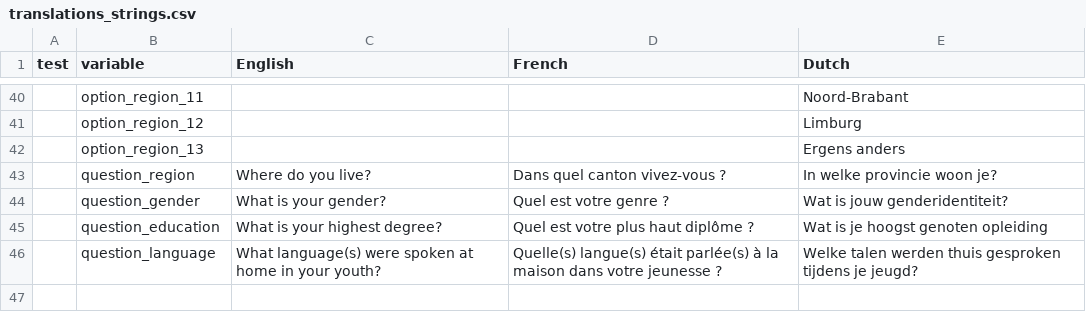
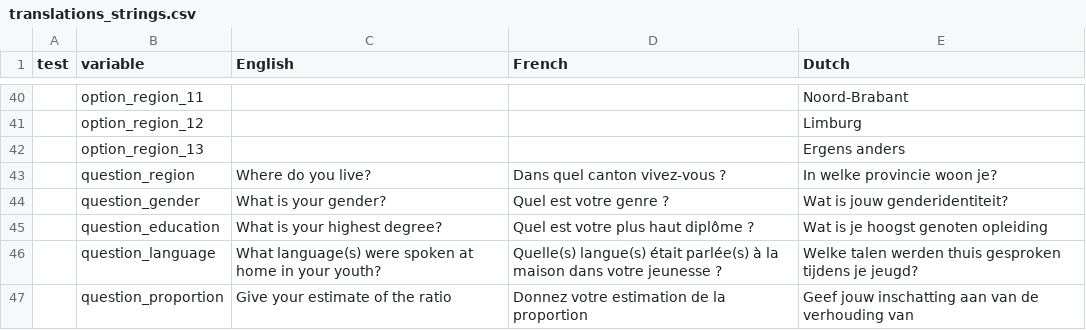
Before and after one commit to ChloeBVincent/Misersky_et_al_replication_experiment, a CSV file: translations/translations_strings.csv, drawn as a sheet; only a part is shown, gaps mark what is left out; the diff names each change by its address in the sheet, - before the commit and + after, or states it on an @@ line.

Commit message:
translate html consent page and instructions + question about ratio

```diff
--- a/translations/translations_strings.csv
+++ b/translations/translations_strings.csv
+row 47:  | question_proportion | Give your estimate of the ratio | Donnez votre estimation de la proportion | Geef jouw inschatting aan van de verhouding van
```
Also changed, not shown: 13 other files.
